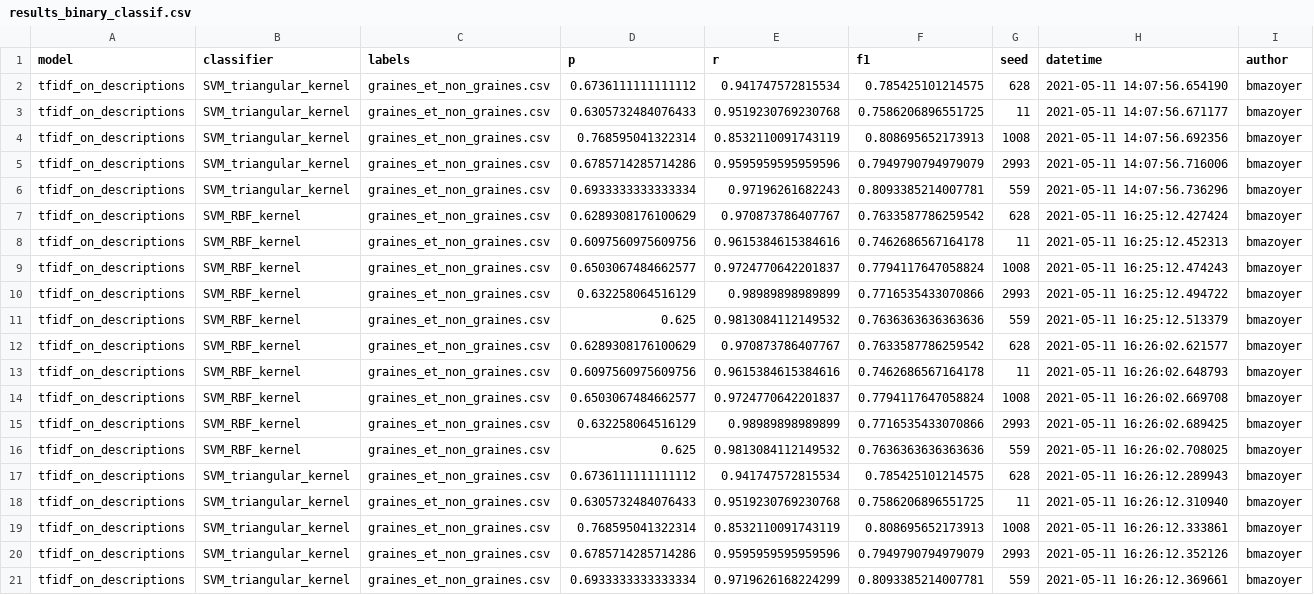
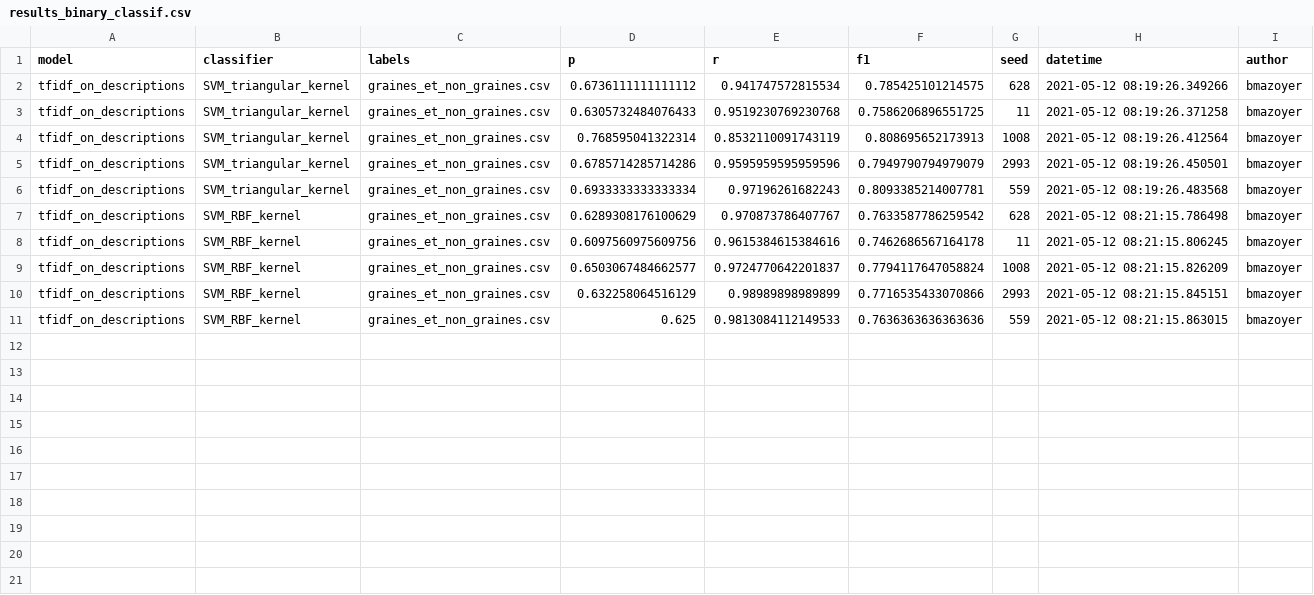
Before and after one commit to medialab/graines, a CSV file: results_binary_classif.csv, drawn as a sheet.

```diff
--- a/results_binary_classif.csv
+++ b/results_binary_classif.csv
@@ -1,21 +1,11 @@
 model,classifier,labels,p,r,f1,seed,datetime,author
-tfidf_on_descriptions,SVM_triangular_kernel,graines_et_non_graines.csv,0.6736111111111112,0.941747572815534,0.785425101214575,628,2021-05-11 14:07:56.654190,bmazoyer
-tfidf_on_descriptions,SVM_triangular_kernel,graines_et_non_graines.csv,0.6305732484076433,0.9519230769230768,0.7586206896551725,11,2021-05-11 14:07:56.671177,bmazoyer
-tfidf_on_descriptions,SVM_triangular_kernel,graines_et_non_graines.csv,0.768595041322314,0.8532110091743119,0.808695652173913,1008,2021-05-11 14:07:56.692356,bmazoyer
-tfidf_on_descriptions,SVM_triangular_kernel,graines_et_non_graines.csv,0.6785714285714286,0.9595959595959596,0.7949790794979079,2993,2021-05-11 14:07:56.716006,bmazoyer
-tfidf_on_descriptions,SVM_triangular_kernel,graines_et_non_graines.csv,0.6933333333333334,0.97196261682243,0.8093385214007781,559,2021-05-11 14:07:56.736296,bmazoyer
-tfidf_on_descriptions,SVM_RBF_kernel,graines_et_non_graines.csv,0.6289308176100629,0.970873786407767,0.7633587786259542,628,2021-05-11 16:25:12.427424,bmazoyer
-tfidf_on_descriptions,SVM_RBF_kernel,graines_et_non_graines.csv,0.6097560975609756,0.9615384615384616,0.7462686567164178,11,2021-05-11 16:25:12.452313,bmazoyer
-tfidf_on_descriptions,SVM_RBF_kernel,graines_et_non_graines.csv,0.6503067484662577,0.9724770642201837,0.7794117647058824,1008,2021-05-11 16:25:12.474243,bmazoyer
-tfidf_on_descriptions,SVM_RBF_kernel,graines_et_non_graines.csv,0.632258064516129,0.98989898989899,0.7716535433070866,2993,2021-05-11 16:25:12.494722,bmazoyer
-tfidf_on_descriptions,SVM_RBF_kernel,graines_et_non_graines.csv,0.625,0.9813084112149532,0.7636363636363636,559,2021-05-11 16:25:12.513379,bmazoyer
-tfidf_on_descriptions,SVM_RBF_kernel,graines_et_non_graines.csv,0.6289308176100629,0.970873786407767,0.7633587786259542,628,2021-05-11 16:26:02.621577,bmazoyer
-tfidf_on_descriptions,SVM_RBF_kernel,graines_et_non_graines.csv,0.6097560975609756,0.9615384615384616,0.7462686567164178,11,2021-05-11 16:26:02.648793,bmazoyer
-tfidf_on_descriptions,SVM_RBF_kernel,graines_et_non_graines.csv,0.6503067484662577,0.9724770642201837,0.7794117647058824,1008,2021-05-11 16:26:02.669708,bmazoyer
-tfidf_on_descriptions,SVM_RBF_kernel,graines_et_non_graines.csv,0.632258064516129,0.98989898989899,0.7716535433070866,2993,2021-05-11 16:26:02.689425,bmazoyer
-tfidf_on_descriptions,SVM_RBF_kernel,graines_et_non_graines.csv,0.625,0.9813084112149532,0.7636363636363636,559,2021-05-11 16:26:02.708025,bmazoyer
-tfidf_on_descriptions,SVM_triangular_kernel,graines_et_non_graines.csv,0.6736111111111112,0.941747572815534,0.785425101214575,628,2021-05-11 16:26:12.289943,bmazoyer
-tfidf_on_descriptions,SVM_triangular_kernel,graines_et_non_graines.csv,0.6305732484076433,0.9519230769230768,0.7586206896551725,11,2021-05-11 16:26:12.310940,bmazoyer
-tfidf_on_descriptions,SVM_triangular_kernel,graines_et_non_graines.csv,0.768595041322314,0.8532110091743119,0.808695652173913,1008,2021-05-11 16:26:12.333861,bmazoyer
-tfidf_on_descriptions,SVM_triangular_kernel,graines_et_non_graines.csv,0.6785714285714286,0.9595959595959596,0.7949790794979079,2993,2021-05-11 16:26:12.352126,bmazoyer
-tfidf_on_descriptions,SVM_triangular_kernel,graines_et_non_graines.csv,0.6933333333333334,0.9719626168224299,0.8093385214007781,559,2021-05-11 16:26:12.369661,bmazoyer
+tfidf_on_descriptions,SVM_triangular_kernel,graines_et_non_graines.csv,0.6736111111111112,0.941747572815534,0.785425101214575,628,2021-05-12 08:19:26.349266,bmazoyer
+tfidf_on_descriptions,SVM_triangular_kernel,graines_et_non_graines.csv,0.6305732484076433,0.9519230769230768,0.7586206896551725,11,2021-05-12 08:19:26.371258,bmazoyer
+tfidf_on_descriptions,SVM_triangular_kernel,graines_et_non_graines.csv,0.768595041322314,0.8532110091743119,0.808695652173913,1008,2021-05-12 08:19:26.412564,bmazoyer
+tfidf_on_descriptions,SVM_triangular_kernel,graines_et_non_graines.csv,0.6785714285714286,0.9595959595959596,0.7949790794979079,2993,2021-05-12 08:19:26.450501,bmazoyer
+tfidf_on_descriptions,SVM_triangular_kernel,graines_et_non_graines.csv,0.6933333333333334,0.97196261682243,0.8093385214007781,559,2021-05-12 08:19:26.483568,bmazoyer
+tfidf_on_descriptions,SVM_RBF_kernel,graines_et_non_graines.csv,0.6289308176100629,0.970873786407767,0.7633587786259542,628,2021-05-12 08:21:15.786498,bmazoyer
+tfidf_on_descriptions,SVM_RBF_kernel,graines_et_non_graines.csv,0.6097560975609756,0.9615384615384616,0.7462686567164178,11,2021-05-12 08:21:15.806245,bmazoyer
+tfidf_on_descriptions,SVM_RBF_kernel,graines_et_non_graines.csv,0.6503067484662577,0.9724770642201837,0.7794117647058824,1008,2021-05-12 08:21:15.826209,bmazoyer
+tfidf_on_descriptions,SVM_RBF_kernel,graines_et_non_graines.csv,0.632258064516129,0.98989898989899,0.7716535433070866,2993,2021-05-12 08:21:15.845151,bmazoyer
+tfidf_on_descriptions,SVM_RBF_kernel,graines_et_non_graines.csv,0.625,0.9813084112149533,0.7636363636363636,559,2021-05-12 08:21:15.863015,bmazoyer
```
Also changed, not shown: 1 other file.
